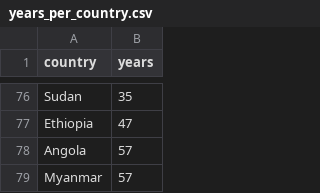
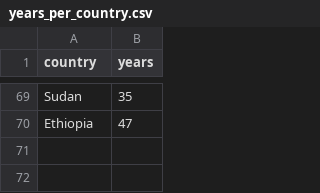
Before and after one commit to pull-fiction/make-crops-not-war, a CSV file: pandas_dfs/years_per_country.csv, drawn as a sheet; only a part is shown, gaps mark what is left out; removed rows and columns are numbered as before the commit, all else as after; the diff covers the shown part only; the diff names each change by its address in the sheet, - before the commit and + after, or states it on an @@ line.

```diff
--- a/pandas_dfs/years_per_country.csv
+++ b/pandas_dfs/years_per_country.csv
-row 78: Angola | 57
-row 79: Myanmar | 57
```
Also changed, not shown: 7 removed rows, 30 moved rows and 1 edited cell elsewhere in this file, pandas_dfs/country_wars_df.csv, 2 other files.
